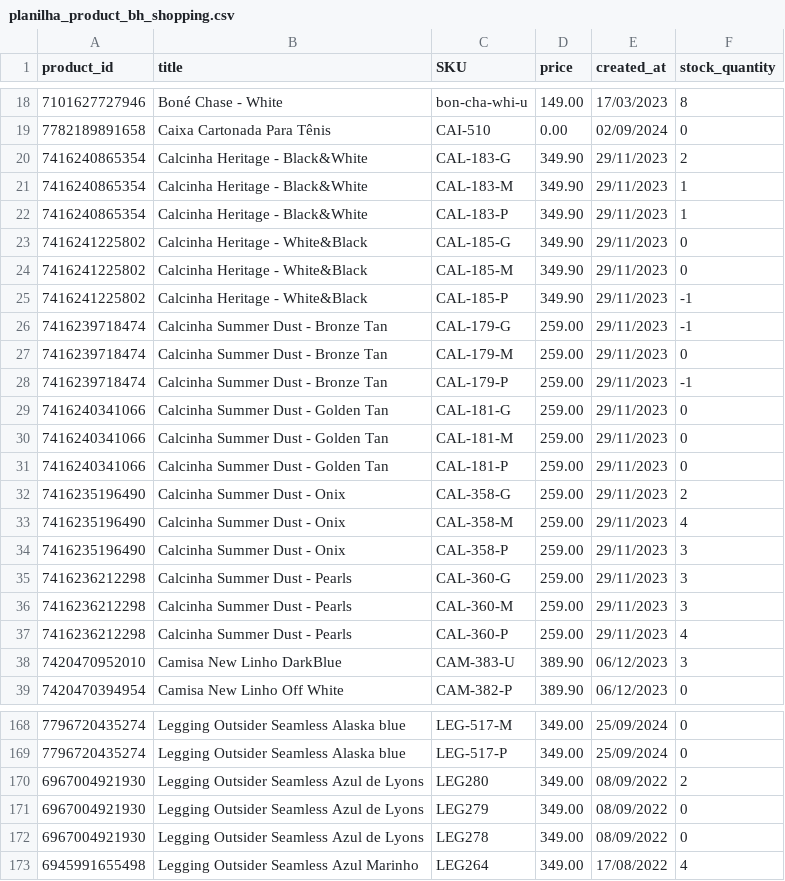
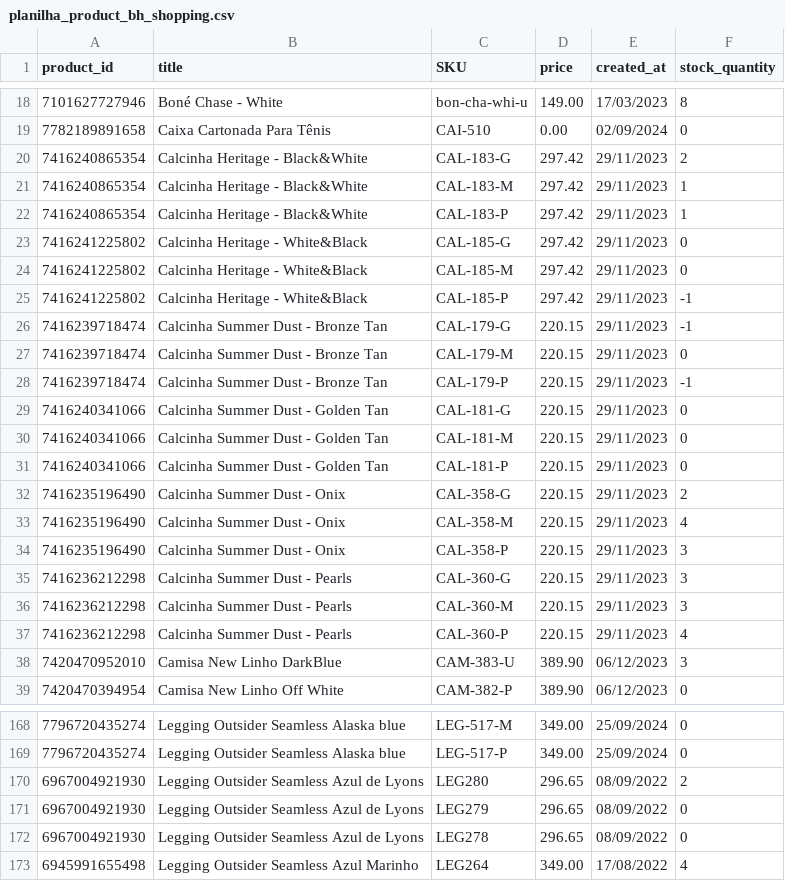
Before and after one commit to mewthu2/chase_orders, a CSV file: app/assets/planilhas/product/bh_shopping/planilha_product_bh_shopping.csv, drawn as a sheet; only a part is shown, gaps mark what is left out; the diff covers the shown part only.

```diff
--- a/app/assets/planilhas/product/bh_shopping/planilha_product_bh_shopping.csv
+++ b/app/assets/planilhas/product/bh_shopping/planilha_product_bh_shopping.csv
@@ -19,20 +19,20 @@ product_id,title,SKU,price,created_at,stock_quantity
 7782189891658,Caixa Cartonada Para Tênis,CAI-510,0.00,02/09/2024,0
-7416240865354,Calcinha Heritage - Black&White,CAL-183-G,349.90,29/11/2023,2
-7416240865354,Calcinha Heritage - Black&White,CAL-183-M,349.90,29/11/2023,1
-7416240865354,Calcinha Heritage - Black&White,CAL-183-P,349.90,29/11/2023,1
-7416241225802,Calcinha Heritage - White&Black,CAL-185-G,349.90,29/11/2023,0
-7416241225802,Calcinha Heritage - White&Black,CAL-185-M,349.90,29/11/2023,0
-7416241225802,Calcinha Heritage - White&Black,CAL-185-P,349.90,29/11/2023,-1
-7416239718474,Calcinha Summer Dust - Bronze Tan,CAL-179-G,259.00,29/11/2023,-1
-7416239718474,Calcinha Summer Dust - Bronze Tan,CAL-179-M,259.00,29/11/2023,0
-7416239718474,Calcinha Summer Dust - Bronze Tan,CAL-179-P,259.00,29/11/2023,-1
-7416240341066,Calcinha Summer Dust - Golden Tan,CAL-181-G,259.00,29/11/2023,0
-7416240341066,Calcinha Summer Dust - Golden Tan,CAL-181-M,259.00,29/11/2023,0
-7416240341066,Calcinha Summer Dust - Golden Tan,CAL-181-P,259.00,29/11/2023,0
-7416235196490,Calcinha Summer Dust - Onix,CAL-358-G,259.00,29/11/2023,2
-7416235196490,Calcinha Summer Dust - Onix,CAL-358-M,259.00,29/11/2023,4
-7416235196490,Calcinha Summer Dust - Onix,CAL-358-P,259.00,29/11/2023,3
-7416236212298,Calcinha Summer Dust - Pearls,CAL-360-G,259.00,29/11/2023,3
-7416236212298,Calcinha Summer Dust - Pearls,CAL-360-M,259.00,29/11/2023,3
-7416236212298,Calcinha Summer Dust - Pearls,CAL-360-P,259.00,29/11/2023,4
+7416240865354,Calcinha Heritage - Black&White,CAL-183-G,297.42,29/11/2023,2
+7416240865354,Calcinha Heritage - Black&White,CAL-183-M,297.42,29/11/2023,1
+7416240865354,Calcinha Heritage - Black&White,CAL-183-P,297.42,29/11/2023,1
+7416241225802,Calcinha Heritage - White&Black,CAL-185-G,297.42,29/11/2023,0
+7416241225802,Calcinha Heritage - White&Black,CAL-185-M,297.42,29/11/2023,0
+7416241225802,Calcinha Heritage - White&Black,CAL-185-P,297.42,29/11/2023,-1
+7416239718474,Calcinha Summer Dust - Bronze Tan,CAL-179-G,220.15,29/11/2023,-1
+7416239718474,Calcinha Summer Dust - Bronze Tan,CAL-179-M,220.15,29/11/2023,0
+7416239718474,Calcinha Summer Dust - Bronze Tan,CAL-179-P,220.15,29/11/2023,-1
+7416240341066,Calcinha Summer Dust - Golden Tan,CAL-181-G,220.15,29/11/2023,0
+7416240341066,Calcinha Summer Dust - Golden Tan,CAL-181-M,220.15,29/11/2023,0
+7416240341066,Calcinha Summer Dust - Golden Tan,CAL-181-P,220.15,29/11/2023,0
+7416235196490,Calcinha Summer Dust - Onix,CAL-358-G,220.15,29/11/2023,2
+7416235196490,Calcinha Summer Dust - Onix,CAL-358-M,220.15,29/11/2023,4
+7416235196490,Calcinha Summer Dust - Onix,CAL-358-P,220.15,29/11/2023,3
+7416236212298,Calcinha Summer Dust - Pearls,CAL-360-G,220.15,29/11/2023,3
+7416236212298,Calcinha Summer Dust - Pearls,CAL-360-M,220.15,29/11/2023,3
+7416236212298,Calcinha Summer Dust - Pearls,CAL-360-P,220.15,29/11/2023,4
 7420470952010,Camisa New Linho DarkBlue,CAM-383-U,389.90,06/12/2023,3
@@ -169,5 +169,5 @@ product_id,title,SKU,price,created_at,stock_quantity
 7796720435274,Legging Outsider Seamless Alaska blue,LEG-517-P,349.00,25/09/2024,0
-6967004921930,Legging Outsider Seamless Azul de Lyons,LEG280,349.00,08/09/2022,2
-6967004921930,Legging Outsider Seamless Azul de Lyons,LEG279,349.00,08/09/2022,0
-6967004921930,Legging Outsider Seamless Azul de Lyons,LEG278,349.00,08/09/2022,0
+6967004921930,Legging Outsider Seamless Azul de Lyons,LEG280,296.65,08/09/2022,2
+6967004921930,Legging Outsider Seamless Azul de Lyons,LEG279,296.65,08/09/2022,0
+6967004921930,Legging Outsider Seamless Azul de Lyons,LEG278,296.65,08/09/2022,0
 6945991655498,Legging Outsider Seamless Azul Marinho,LEG264,349.00,17/08/2022,4
```
Also changed, not shown: 174 edited cells elsewhere in this file, app/assets/planilhas/order/lagoa_seca/planilha_order_lagoa_seca.csv, app/assets/planilhas/product/lagoa_seca/planilha_product_lagoa_seca.csv, 1 other file.
